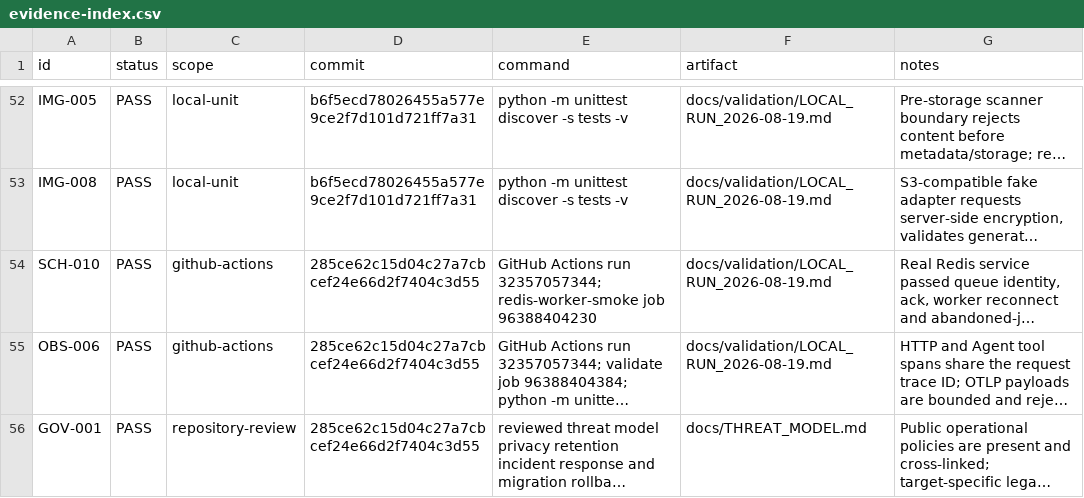
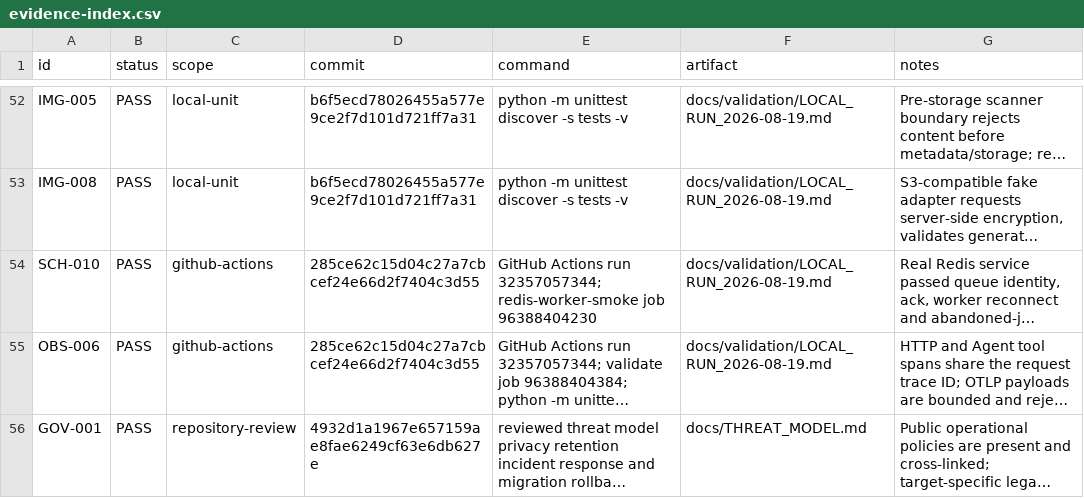
Before and after one commit to yoAkyoku/enterprise-ai-copilot, a CSV file: docs/validation/evidence-index.csv, drawn as a sheet; only a part is shown, gaps mark what is left out; long unchanged cells end in …; the diff names each change by its address in the sheet, - before the commit and + after, or states it on an @@ line.

Commit message:
docs: bind governance evidence to reviewed commit

```diff
--- a/docs/validation/evidence-index.csv
+++ b/docs/validation/evidence-index.csv
-D56 (commit): 285ce62c15d04c27a7cbcef24e66d2f7404c3d55
+D56 (commit): 4932d1a1967e657159ae8fae6249cf63e6db627e
```
